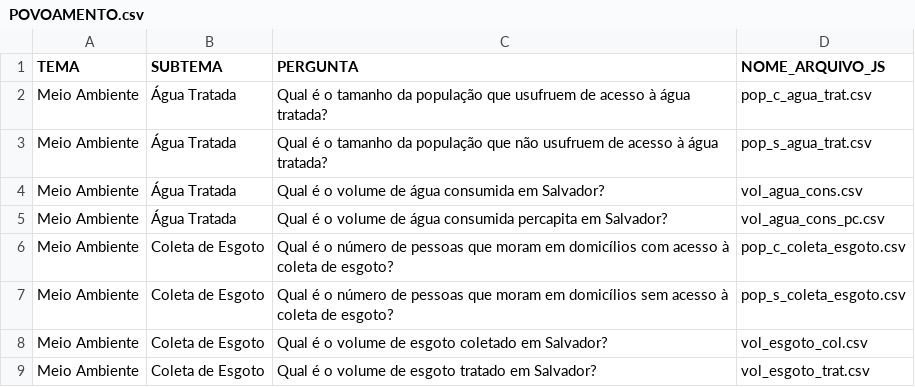
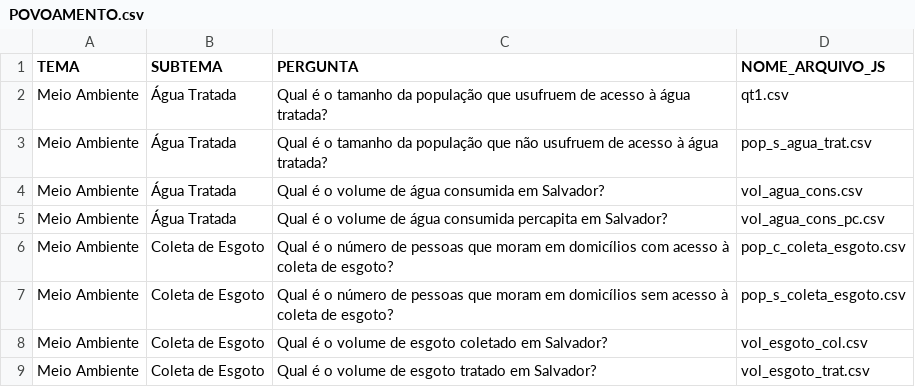
Before and after one commit to cienciadedadosnaep/rs_dados_meio_ambiente_acessibilidade_agua_tratada, a CSV file: data/POVOAMENTO.csv, drawn as a sheet.

Commit message:
Retirada do for para padronizar o TEMA_SUBTEMA_P...csv. Mudança de "pop_c_agua_trat.csv" para qt1.csv. codigo_V00.R criado. Adicionado "M" ao Ylabel. Dado dividido por 1000000. Toolbox ajustada.

```diff
--- a/data/POVOAMENTO.csv
+++ b/data/POVOAMENTO.csv
@@ -1,3 +1,3 @@
 "TEMA";"SUBTEMA";"PERGUNTA";"NOME_ARQUIVO_JS"
-"Meio Ambiente";"Água Tratada";"Qual é o tamanho da população que usufruem de acesso à água tratada?";"pop_c_agua_trat.csv"
+"Meio Ambiente";"Água Tratada";"Qual é o tamanho da população que usufruem de acesso à água tratada?";"qt1.csv"
 "Meio Ambiente";"Água Tratada";"Qual é o tamanho da população que não usufruem de acesso à água tratada?";"pop_s_agua_trat.csv"
```
Also changed, not shown: data/TEMA_SUBTEMA_P_No - MEIOAMBIENTE.csv, 5 other files.
